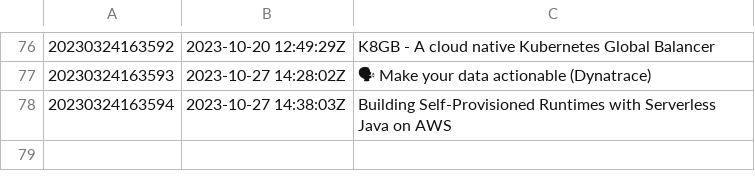
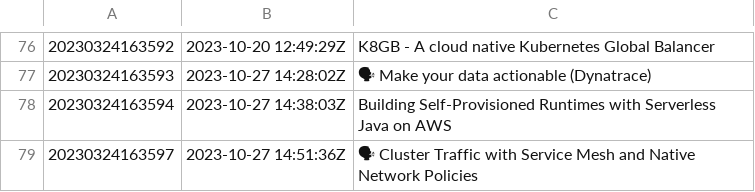
Before and after one commit to AugustasV/zet, a TSV file: dex/nodes.tsv, drawn as a sheet; only a part is shown, gaps mark what is left out; the diff names each change by its address in the sheet, - before the commit and + after, or states it on an @@ line.

Commit message:
🗣️ Cluster Traffic with Service Mesh and Native Network Policies

```diff
--- a/dex/nodes.tsv
+++ b/dex/nodes.tsv
+row 79: 20230324163597 | 2023-10-27 14:51:36Z | 🗣 Cluster Traffic with Service Mesh and Native Network Policies
```
Also changed, not shown: 3 other files.
